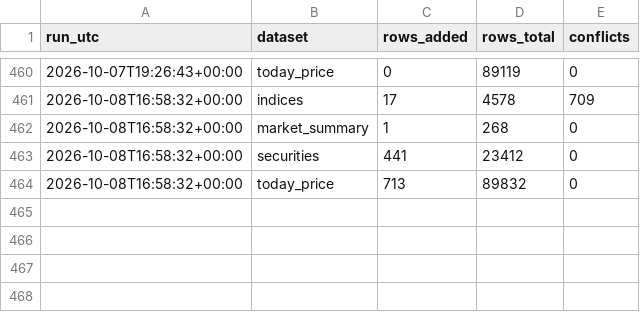
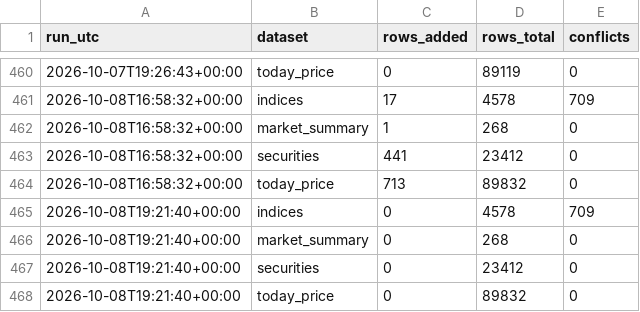
Before and after one commit to Aabaran7/nepse-forecast, a CSV file: data-mirror/archive/_manifest.csv, drawn as a sheet; only a part is shown, gaps mark what is left out; the diff names each change by its address in the sheet, - before the commit and + after, or states it on an @@ line.

Commit message:
data: 2026-10-08 archive + predictions

```diff
--- a/data-mirror/archive/_manifest.csv
+++ b/data-mirror/archive/_manifest.csv
+row 465: 2026-10-08T19:21:40+00:00 | indices | 0 | 4578 | 709
+row 466: 2026-10-08T19:21:40+00:00 | market_summary | 0 | 268 | 0
+row 467: 2026-10-08T19:21:40+00:00 | securities | 0 | 23412 | 0
+row 468: 2026-10-08T19:21:40+00:00 | today_price | 0 | 89832 | 0
```
Also changed, not shown: data-mirror/news/_manifest.csv, data-mirror/news/sentiment.csv, 2 other files.
